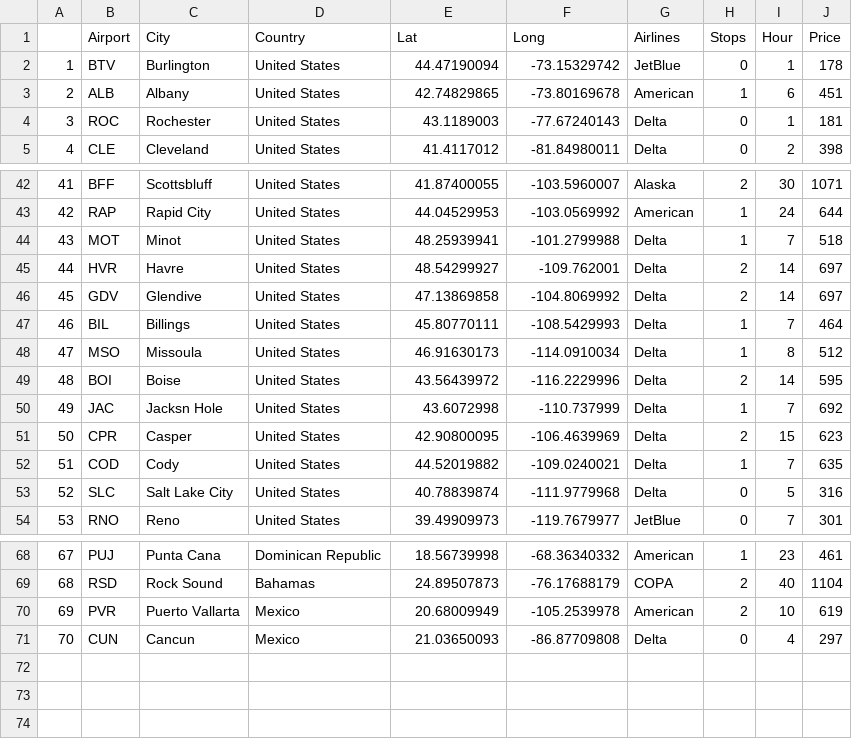
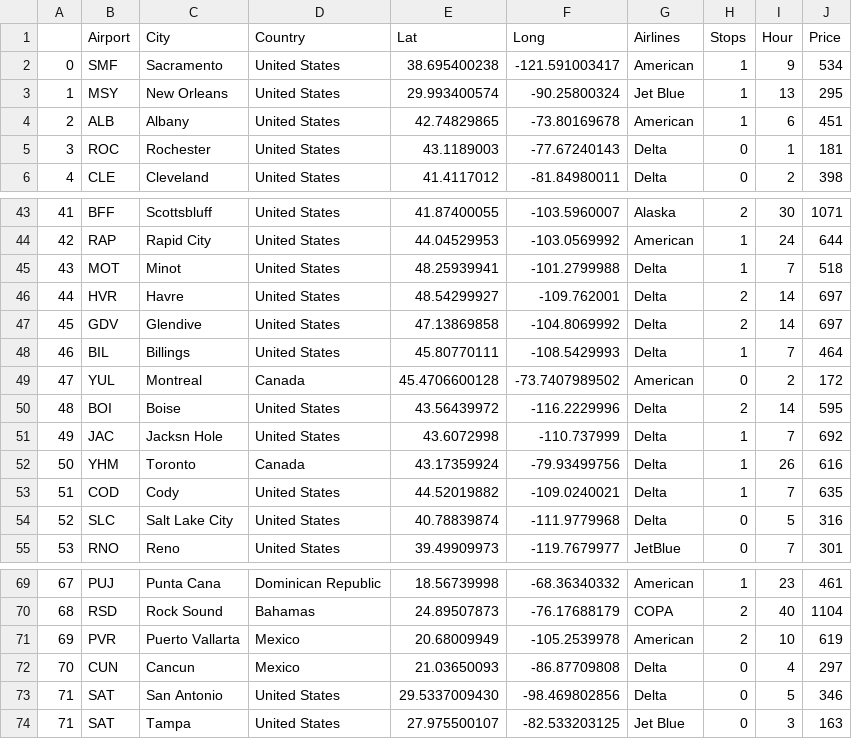
Before and after one commit to HsuanHuang/springbreak, a CSV file: flightData.csv, drawn as a sheet; only a part is shown, gaps mark what is left out; removed rows and columns are numbered as before the commit, all else as after; the diff names each change by its address in the sheet, - before the commit and + after, or states it on an @@ line.

Commit message:
Included More Airports

```diff
--- a/flightData.csv
+++ b/flightData.csv
-row 2: 1 | BTV | Burlington | United States | 44.47190094 | -73.15329742 | JetBlue | 0 | 1 | 178
+row 2: 0 | SMF | Sacramento | United States | 38.695400238 | -121.591003417 | American | 1 | 9 | 534
+row 3: 1 | MSY | New Orleans | United States | 29.993400574 | -90.25800324 | Jet Blue | 1 | 13 | 295
-row 48: 47 | MSO | Missoula | United States | 46.91630173 | -114.0910034 | Delta | 1 | 8 | 512
+row 49: 47 | YUL | Montreal | Canada | 45.4706600128 | -73.7407989502 | American | 0 | 2 | 172
-row 51: 50 | CPR | Casper | United States | 42.90800095 | -106.4639969 | Delta | 2 | 15 | 623
+row 52: 50 | YHM | Toronto | Canada | 43.17359924 | -79.93499756 | Delta | 1 | 26 | 616
+row 73: 71 | SAT | San Antonio | United States | 29.5337009430 | -98.469802856 | Delta | 0 | 5 | 346
+row 74: 71 | SAT | Tampa | United States | 27.975500107 | -82.533203125 | Jet Blue | 0 | 3 | 163
```
